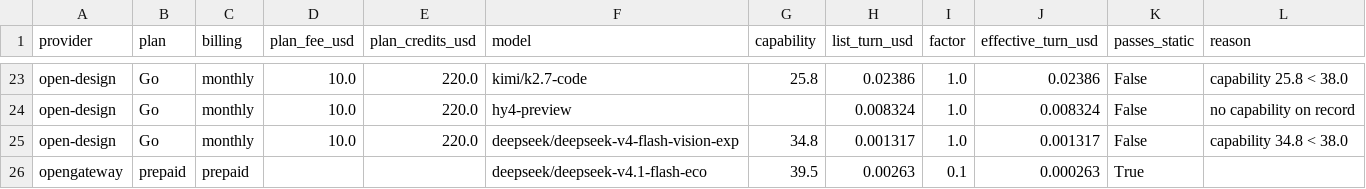
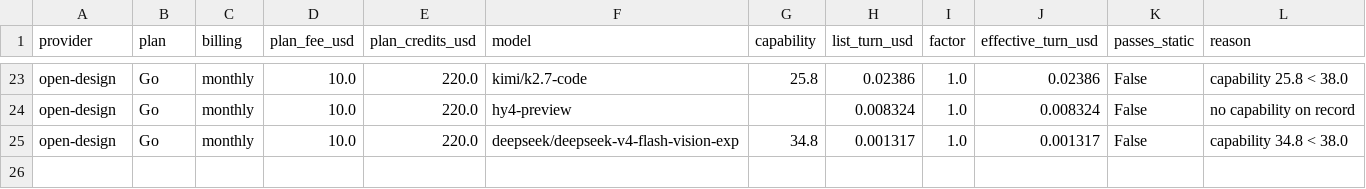
Before and after one commit to jacano/model-bench, a CSV file: shortlist-2026-11-11.csv, drawn as a sheet; only a part is shown, gaps mark what is left out; the diff names each change by its address in the sheet, - before the commit and + after, or states it on an @@ line.

```diff
--- a/shortlist-2026-11-11.csv
+++ b/shortlist-2026-11-11.csv
-row 26: opengateway | prepaid | prepaid |  |  | deepseek/deepseek-v4.1-flash-eco | 39.5 | 0.00263 | 0.1 | 0.000263 | True
```
Also changed, not shown: models.csv, 5 other files.
